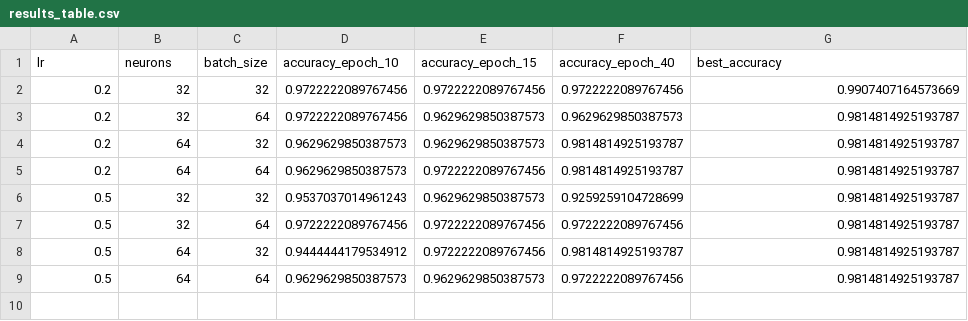
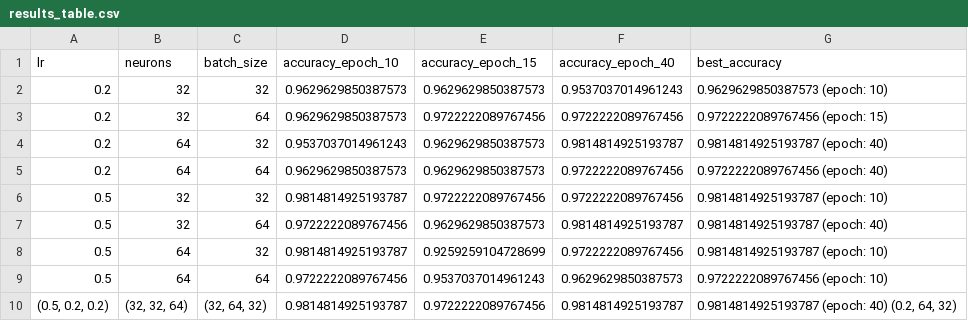
Before and after one commit to kos00pas/ECE661, a CSV file: images/results_table.csv, drawn as a sheet.

```diff
--- a/images/results_table.csv
+++ b/images/results_table.csv
@@ -1,9 +1,10 @@
 lr,neurons,batch_size,accuracy_epoch_10,accuracy_epoch_15,accuracy_epoch_40,best_accuracy
-0.2,32,32,0.9722222089767456,0.9722222089767456,0.9722222089767456,0.9907407164573669
-0.2,32,64,0.9722222089767456,0.9629629850387573,0.9629629850387573,0.9814814925193787
-0.2,64,32,0.9629629850387573,0.9629629850387573,0.9814814925193787,0.9814814925193787
-0.2,64,64,0.9629629850387573,0.9722222089767456,0.9814814925193787,0.9814814925193787
-0.5,32,32,0.9537037014961243,0.9629629850387573,0.9259259104728699,0.9814814925193787
-0.5,32,64,0.9722222089767456,0.9722222089767456,0.9722222089767456,0.9814814925193787
-0.5,64,32,0.9444444179534912,0.9722222089767456,0.9814814925193787,0.9814814925193787
-0.5,64,64,0.9629629850387573,0.9629629850387573,0.9722222089767456,0.9814814925193787
+0.2,32,32,0.9629629850387573,0.9629629850387573,0.9537037014961243,0.9629629850387573 (epoch: 10)
+0.2,32,64,0.9629629850387573,0.9722222089767456,0.9722222089767456,0.9722222089767456 (epoch: 15)
+0.2,64,32,0.9537037014961243,0.9629629850387573,0.9814814925193787,0.9814814925193787 (epoch: 40)
+0.2,64,64,0.9629629850387573,0.9629629850387573,0.9722222089767456,0.9722222089767456 (epoch: 40)
+0.5,32,32,0.9814814925193787,0.9722222089767456,0.9722222089767456,0.9814814925193787 (epoch: 10)
+0.5,32,64,0.9722222089767456,0.9629629850387573,0.9814814925193787,0.9814814925193787 (epoch: 40)
+0.5,64,32,0.9814814925193787,0.9259259104728699,0.9722222089767456,0.9814814925193787 (epoch: 10)
+0.5,64,64,0.9722222089767456,0.9537037014961243,0.9629629850387573,0.9722222089767456 (epoch: 10)
+"(0.5, 0.2, 0.2)","(32, 32, 64)","(32, 64, 32)",0.9814814925193787,0.9722222089767456,0.9814814925193787,"0.9814814925193787 (epoch: 40) (0.2, 64, 32)"
```
Also changed, not shown: 12 other files.
